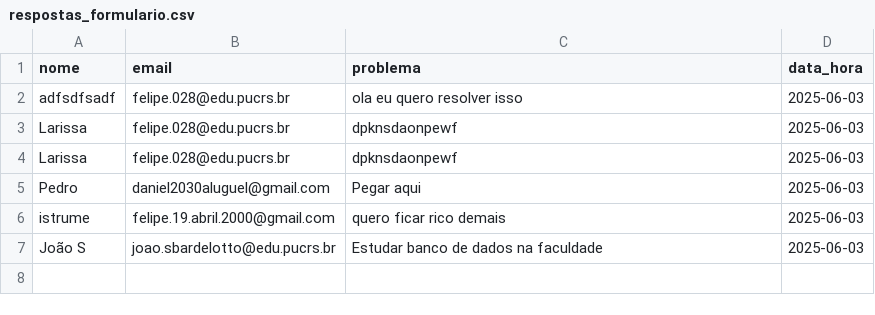
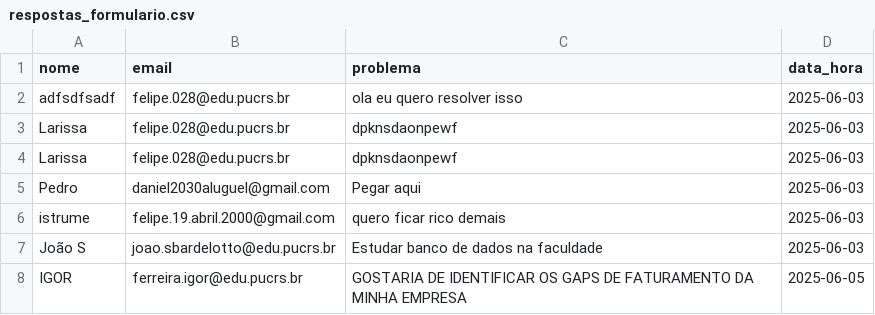
Before and after one commit to FelipeNemo/web_app_databox, a CSV file: data/respostas_formulario.csv, drawn as a sheet; the diff names each change by its address in the sheet, - before the commit and + after, or states it on an @@ line.

```diff
--- a/data/respostas_formulario.csv
+++ b/data/respostas_formulario.csv
+row 8: IGOR | ferreira.igor@edu.pucrs.br | GOSTARIA DE IDENTIFICAR OS GAPS DE FATURAMENTO DA MINHA EMPRESA | 2025-06-05
```
Also changed, not shown: 2 other files.
